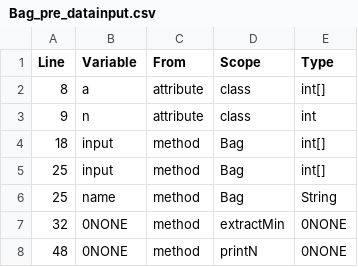
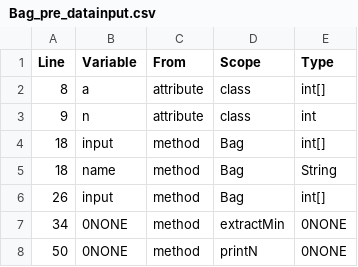
Before and after one commit to hbgit/jfortes, a CSV file: test_cases/jcute_tests/Bag_pre_datainput.csv, drawn as a sheet.

```diff
--- a/test_cases/jcute_tests/Bag_pre_datainput.csv
+++ b/test_cases/jcute_tests/Bag_pre_datainput.csv
@@ -4,5 +4,5 @@ Line;Variable;From;Scope;Type
 18;input;method;Bag;int[]
-25;input;method;Bag;int[]
-25;name;method;Bag;String
-32;0NONE;method;extractMin;0NONE
-48;0NONE;method;printN;0NONE
+18;name;method;Bag;String
+26;input;method;Bag;int[]
+34;0NONE;method;extractMin;0NONE
+50;0NONE;method;printN;0NONE
```
Also changed, not shown: test_cases/jcute_tests/Bag_before_pre_claims.csv, test_cases/jcute_tests/Bag_pre_claims.csv, 7 other files.
